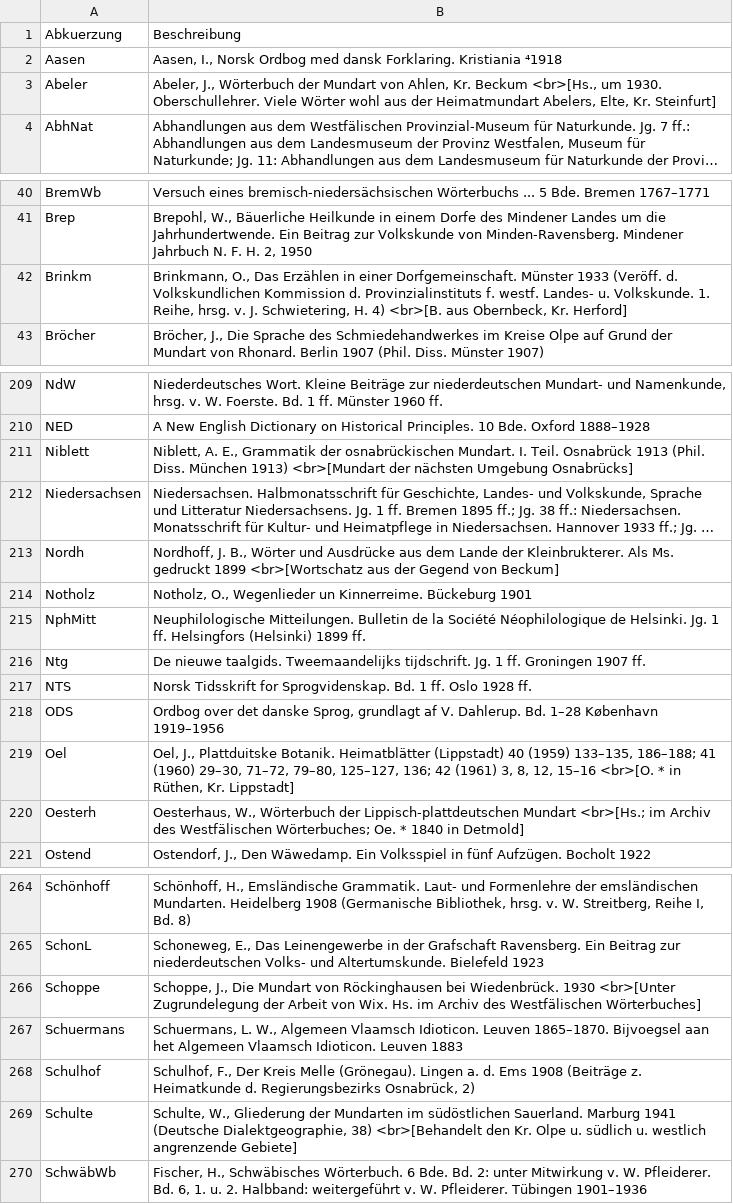
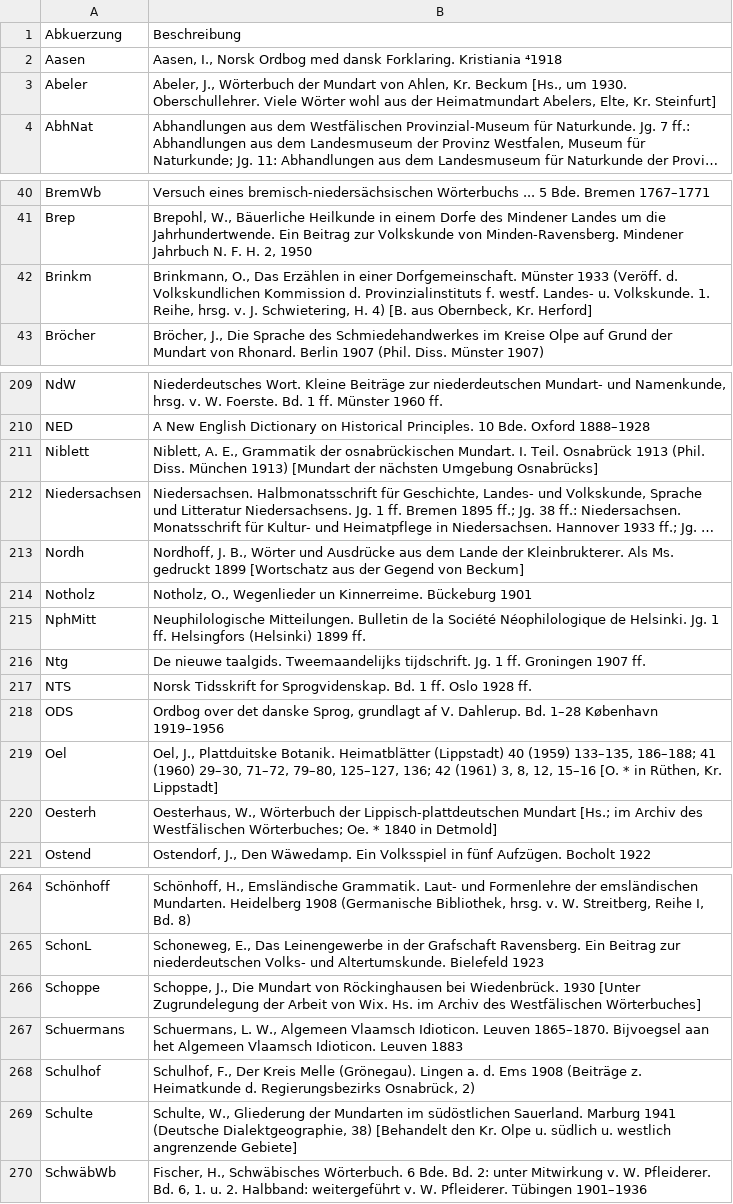
Before and after one commit to janraring/Zettelsortierung, a CSV file: data/processed/Quellen.csv, drawn as a sheet; only a part is shown, gaps mark what is left out; long unchanged cells end in …; the diff covers the shown part only; the diff names each change by its address in the sheet, - before the commit and + after, or states it on an @@ line.

```diff
--- a/data/processed/Quellen.csv
+++ b/data/processed/Quellen.csv
-B3: …Kr. Beckum <br>[Hs., um 1930.…
+B3: …Kr. Beckum [Hs., um 1930.…
-B42: …H. 4) <br>[B. aus Obernbeck,…
+B42: …H. 4) [B. aus Obernbeck,…
-B211: …München 1913) <br>[Mundart der nächsten…
+B211: …München 1913) [Mundart der nächsten…
-B213: …gedruckt 1899 <br>[Wortschatz aus der…
+B213: …gedruckt 1899 [Wortschatz aus der…
-B219: …12, 15–16 <br>[O. * in…
+B219: …12, 15–16 [O. * in…
-B220: …Lippisch-plattdeutschen Mundart <br>[Hs.; im Archiv…
+B220: …Lippisch-plattdeutschen Mundart [Hs.; im Archiv…
-B266: …Wiedenbrück. 1930 <br>[Unter Zugrundelegung der…
+B266: …Wiedenbrück. 1930 [Unter Zugrundelegung der…
-B269: …Dialektgeographie, 38) <br>[Behandelt den Kr.…
+B269: …Dialektgeographie, 38) [Behandelt den Kr.…
```
Also changed, not shown: 29 edited cells elsewhere in this file, 1 other file.
